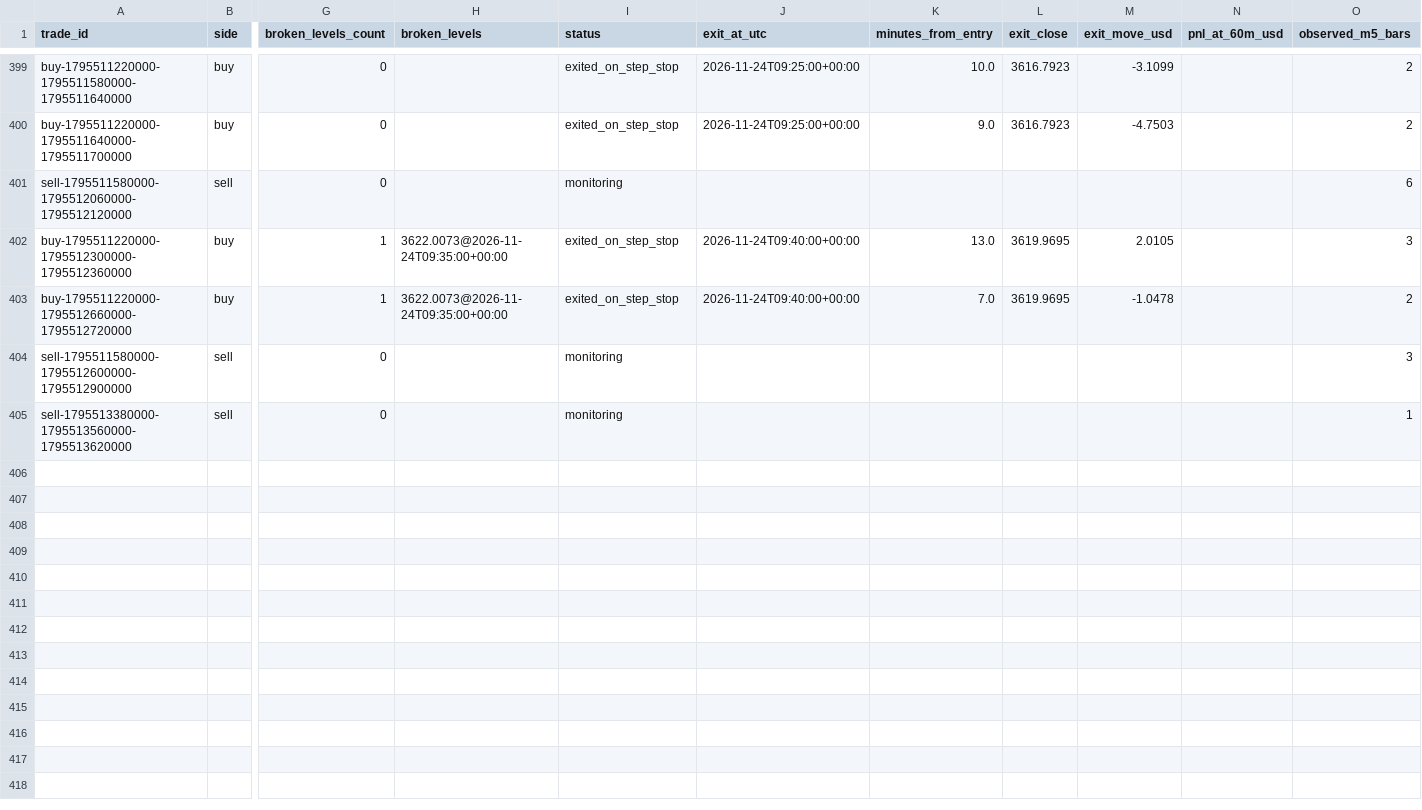
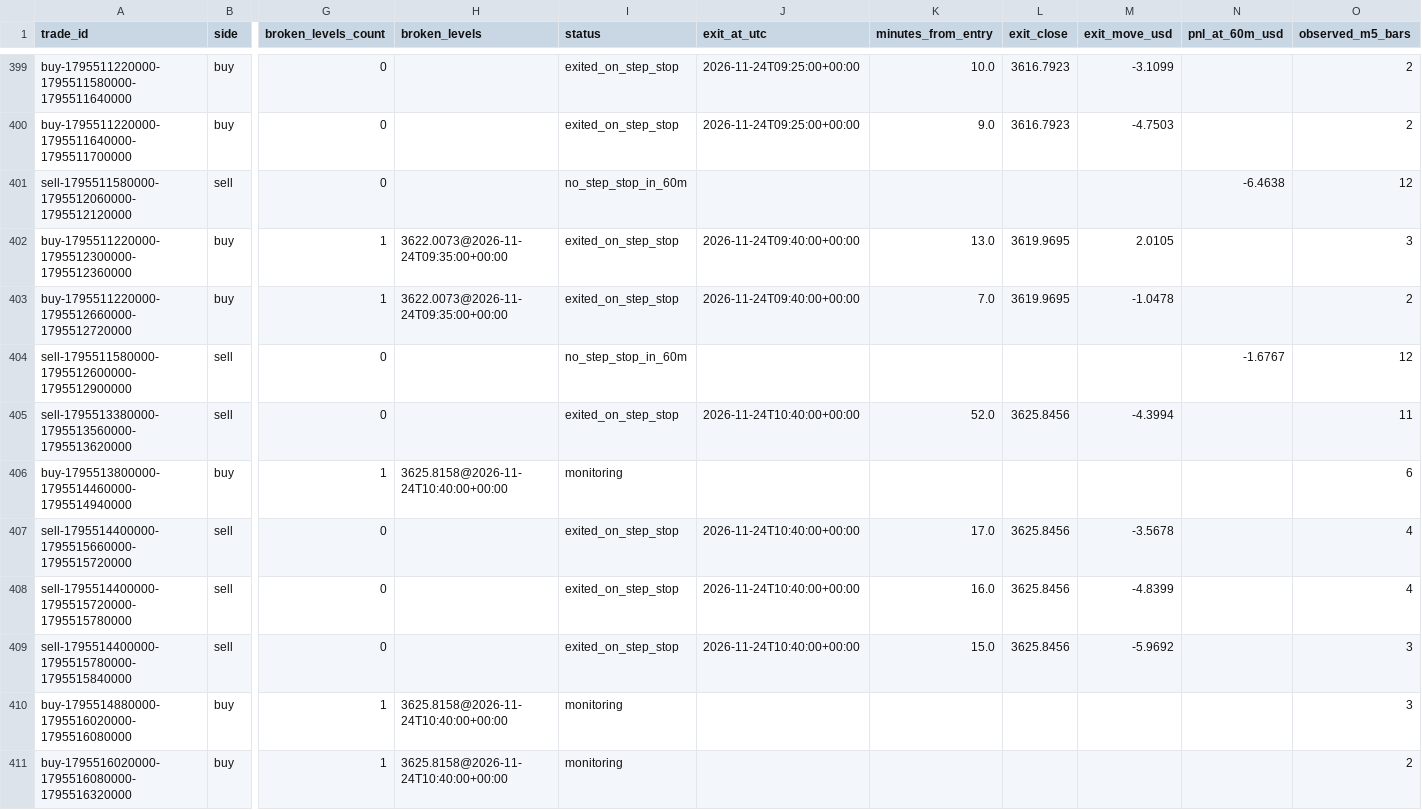
Before and after one commit to salehrbo1-cell/Alert-bot, a CSV file: research/sonic_paper/exit_rule_step_resistance.csv, drawn as a sheet; only a part is shown, gaps mark what is left out; rows hold the shown columns only; the diff covers the shown part only; the diff names each change by its address in the sheet, - before the commit and + after, or states it on an @@ line.

```diff
--- a/research/sonic_paper/exit_rule_step_resistance.csv
+++ b/research/sonic_paper/exit_rule_step_resistance.csv
-I401 (status): monitoring
+I401 (status): no_step_stop_in_60m
-N401 (pnl_at_60m_usd): (empty)
+N401 (pnl_at_60m_usd): -6.4638
-O401 (observed_m5_bars): 6
+O401 (observed_m5_bars): 12
-I404 (status): monitoring
+I404 (status): no_step_stop_in_60m
-N404 (pnl_at_60m_usd): (empty)
+N404 (pnl_at_60m_usd): -1.6767
-O404 (observed_m5_bars): 3
+O404 (observed_m5_bars): 12
-I405 (status): monitoring
+I405 (status): exited_on_step_stop
-J405 (exit_at_utc): (empty)
+J405 (exit_at_utc): 2026-11-24T10:40:00+00:00
-K405 (minutes_from_entry): (empty)
+K405 (minutes_from_entry): 52.0
-L405 (exit_close): (empty)
+L405 (exit_close): 3625.8456
-M405 (exit_move_usd): (empty)
+M405 (exit_move_usd): -4.3994
-O405 (observed_m5_bars): 1
+O405 (observed_m5_bars): 11
+row 406: buy-1795513800000-1795514460000-1795514940000 | buy | 1 | 3625.8158@2026-11-24T10:40:00+00:00 | monitoring |  |  |  |  |  | 6
+row 407: sell-1795514400000-1795515660000-1795515720000 | sell | 0 |  | exited_on_step_stop | 2026-11-24T10:40:00+00:00 | 17.0 | 3625.8456 | -3.5678 |  | 4
+row 408: sell-1795514400000-1795515720000-1795515780000 | sell | 0 |  | exited_on_step_stop | 2026-11-24T10:40:00+00:00 | 16.0 | 3625.8456 | -4.8399 |  | 4
+row 409: sell-1795514400000-1795515780000-1795515840000 | sell | 0 |  | exited_on_step_stop | 2026-11-24T10:40:00+00:00 | 15.0 | 3625.8456 | -5.9692 |  | 3
+row 410: buy-1795514880000-1795516020000-1795516080000 | buy | 1 | 3625.8158@2026-11-24T10:40:00+00:00 | monitoring |  |  |  |  |  | 3
+row 411: buy-1795516020000-1795516080000-1795516320000 | buy | 1 | 3625.8158@2026-11-24T10:40:00+00:00 | monitoring |  |  |  |  |  | 2
```
Also changed, not shown: 57 edited cells elsewhere in this file, research/sonic_paper/exit_rule_m5_structure.csv, research/sonic_paper/exit_rule_structure_break.csv, 4 other files.
